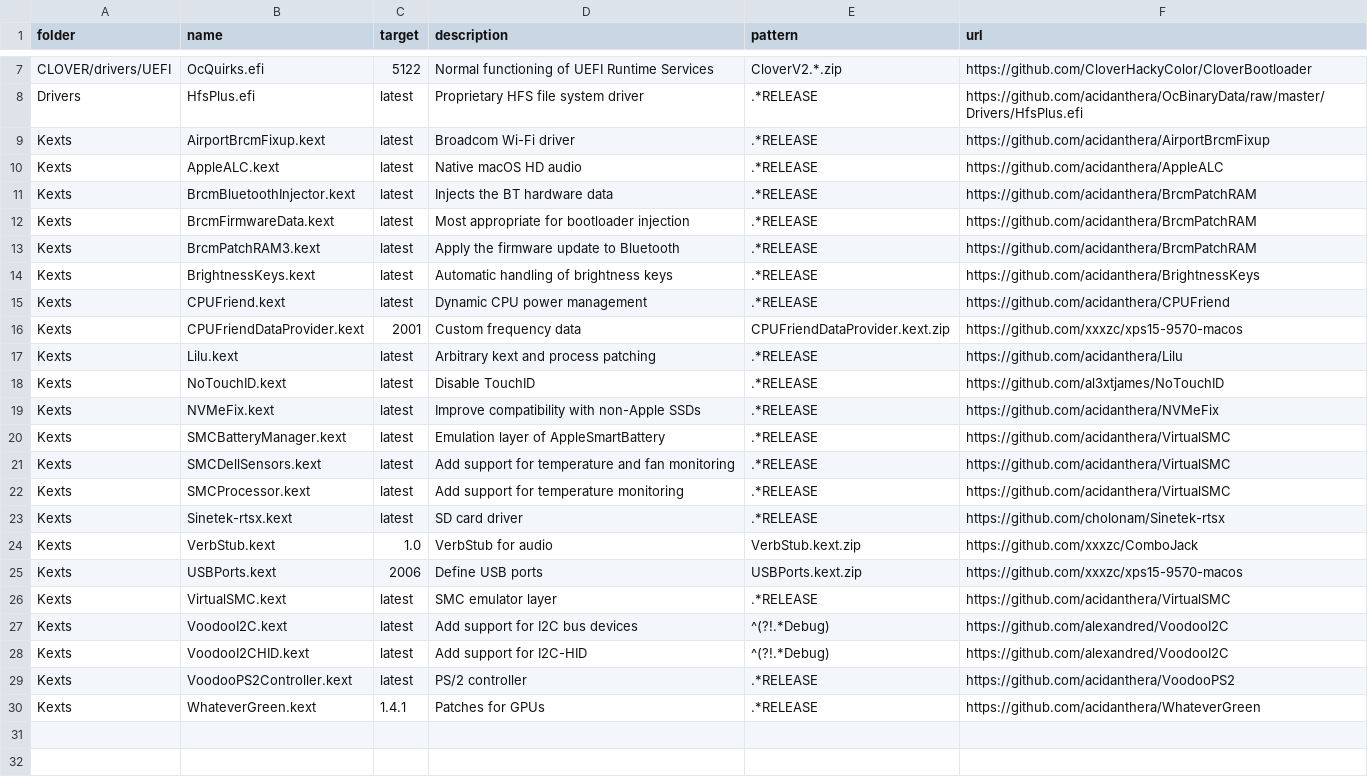
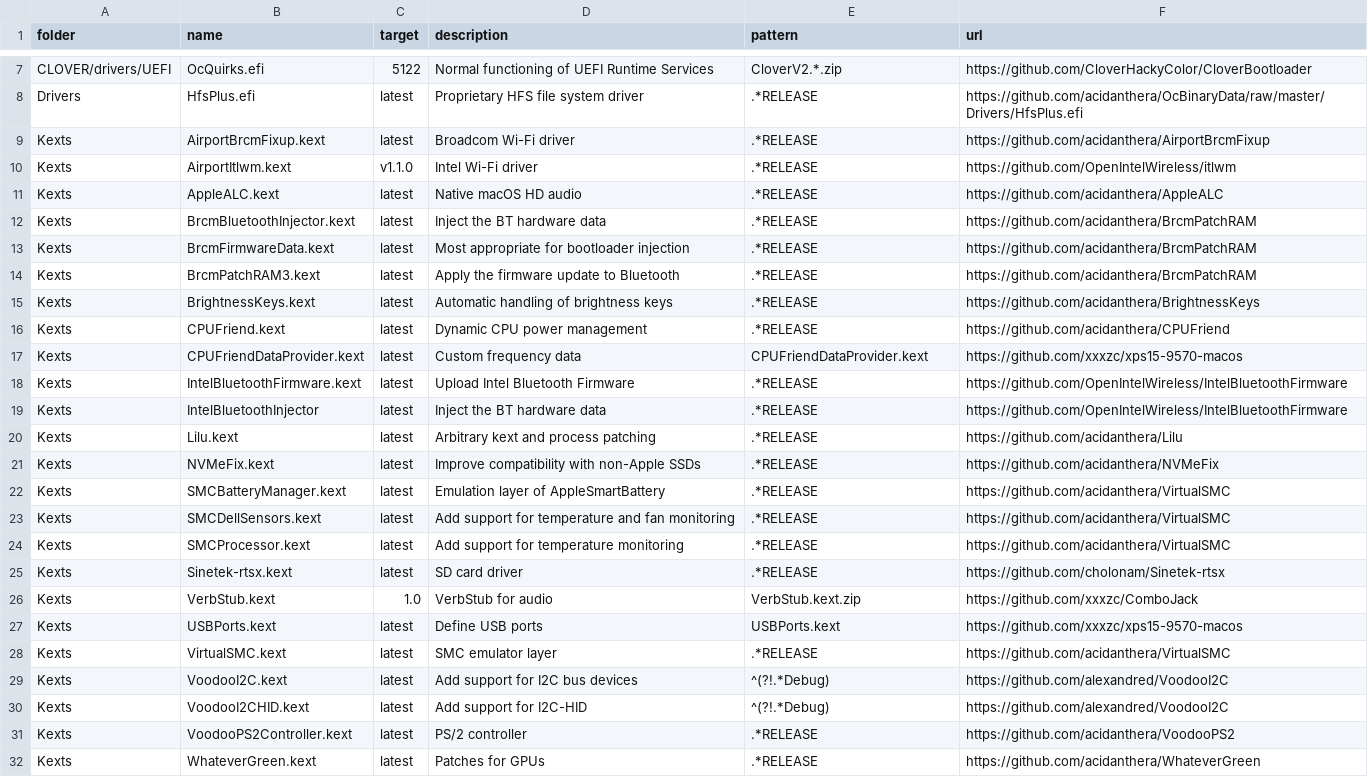
Before and after one commit to xxxzc/xps15-9570-macos, a CSV file: packages.csv, drawn as a sheet; only a part is shown, gaps mark what is left out.

Commit message:
Update packages info

```diff
--- a/packages.csv
+++ b/packages.csv
@@ -9,4 +9,5 @@ Drivers,HfsPlus.efi,latest,Proprietary HFS file system driver,.*RELEASE,https://
 Kexts,AirportBrcmFixup.kext,latest,Broadcom Wi-Fi driver,.*RELEASE,https://github.com/acidanthera/AirportBrcmFixup
+Kexts,AirportItlwm.kext,v1.1.0,Intel Wi-Fi driver,.*RELEASE,https://github.com/OpenIntelWireless/itlwm
 Kexts,AppleALC.kext,latest,Native macOS HD audio,.*RELEASE,https://github.com/acidanthera/AppleALC
-Kexts,BrcmBluetoothInjector.kext,latest,Injects the BT hardware data,.*RELEASE,https://github.com/acidanthera/BrcmPatchRAM
+Kexts,BrcmBluetoothInjector.kext,latest,Inject the BT hardware data,.*RELEASE,https://github.com/acidanthera/BrcmPatchRAM
 Kexts,BrcmFirmwareData.kext,latest,Most appropriate for bootloader injection,.*RELEASE,https://github.com/acidanthera/BrcmPatchRAM
@@ -15,5 +16,6 @@ Kexts,BrightnessKeys.kext,latest,Automatic handling of brightness keys,.*RELEASE
 Kexts,CPUFriend.kext,latest,Dynamic CPU power management,.*RELEASE,https://github.com/acidanthera/CPUFriend
-Kexts,CPUFriendDataProvider.kext,2001,Custom frequency data,CPUFriendDataProvider.kext.zip,https://github.com/xxxzc/xps15-9570-macos
+Kexts,CPUFriendDataProvider.kext,latest,Custom frequency data,CPUFriendDataProvider.kext,https://github.com/xxxzc/xps15-9570-macos
+Kexts,IntelBluetoothFirmware.kext,latest,Upload Intel Bluetooth Firmware,.*RELEASE,https://github.com/OpenIntelWireless/IntelBluetoothFirmware
+Kexts,IntelBluetoothInjector,latest,Inject the BT hardware data,.*RELEASE,https://github.com/OpenIntelWireless/IntelBluetoothFirmware
 Kexts,Lilu.kext,latest,Arbitrary kext and process patching,.*RELEASE,https://github.com/acidanthera/Lilu
-Kexts,NoTouchID.kext,latest,Disable TouchID,.*RELEASE,https://github.com/al3xtjames/NoTouchID
 Kexts,NVMeFix.kext,latest,Improve compatibility with non-Apple SSDs,.*RELEASE,https://github.com/acidanthera/NVMeFix
@@ -24,3 +26,3 @@ Kexts,Sinetek-rtsx.kext,latest,SD card driver,.*RELEASE,https://github.com/cholo
 Kexts,VerbStub.kext,1.0,VerbStub for audio,VerbStub.kext.zip,https://github.com/xxxzc/ComboJack
-Kexts,USBPorts.kext,2006,Define USB ports,USBPorts.kext.zip,https://github.com/xxxzc/xps15-9570-macos
+Kexts,USBPorts.kext,latest,Define USB ports,USBPorts.kext,https://github.com/xxxzc/xps15-9570-macos
 Kexts,VirtualSMC.kext,latest,SMC emulator layer,.*RELEASE,https://github.com/acidanthera/VirtualSMC
@@ -29,2 +31,2 @@ Kexts,VoodooI2CHID.kext,latest,Add support for I2C-HID,^(?!.*Debug),https://gith
 Kexts,VoodooPS2Controller.kext,latest,PS/2 controller,.*RELEASE,https://github.com/acidanthera/VoodooPS2
-Kexts,WhateverGreen.kext,1.4.1,Patches for GPUs,.*RELEASE,https://github.com/acidanthera/WhateverGreen
+Kexts,WhateverGreen.kext,latest,Patches for GPUs,.*RELEASE,https://github.com/acidanthera/WhateverGreen
```
